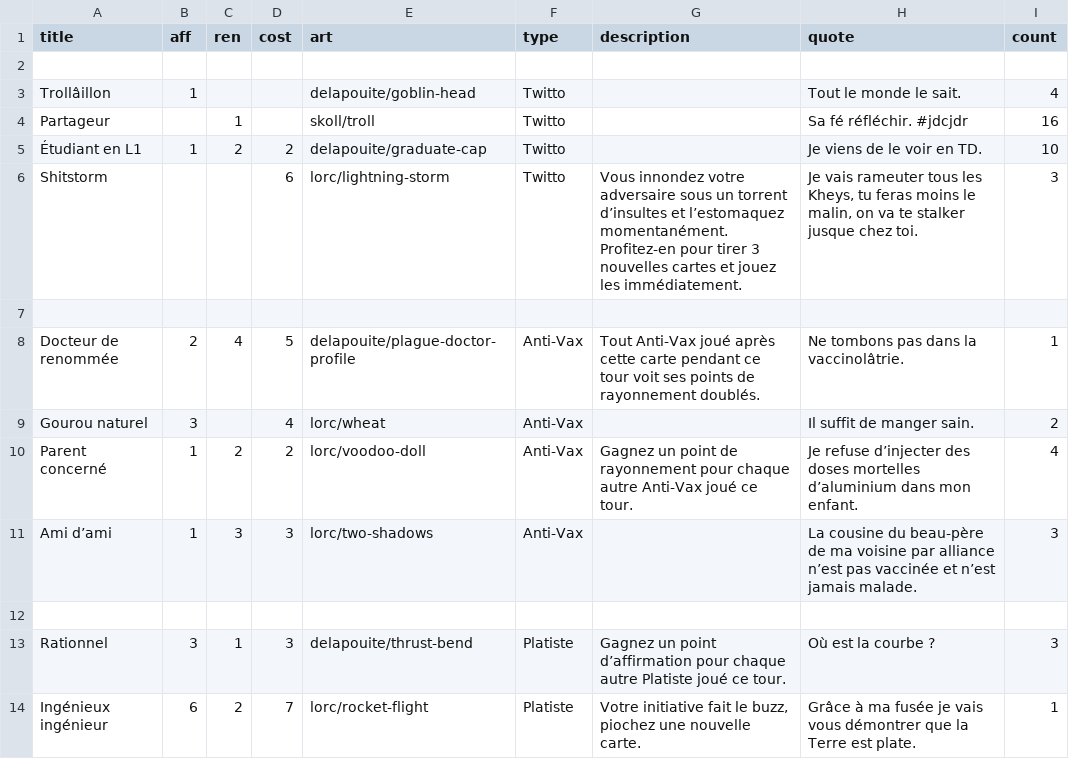
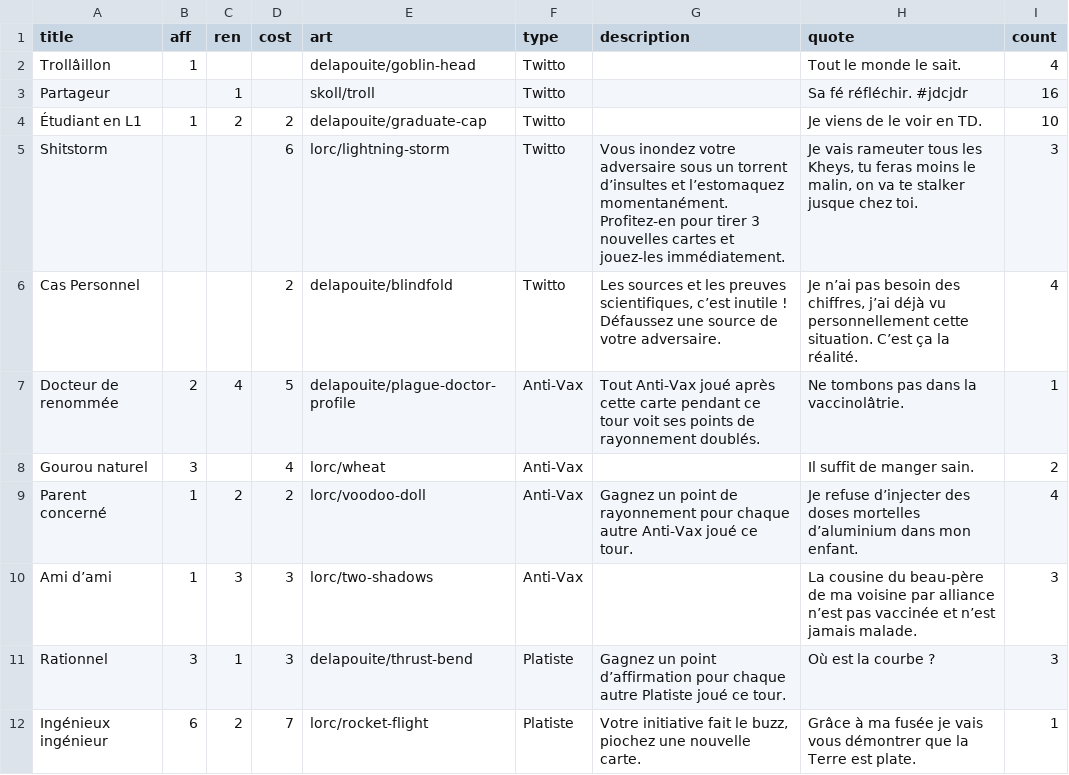
Before and after one commit to satabin/shitstorm, a CSV file: data/affirmations.csv, drawn as a sheet; only a part is shown; removed rows and columns are numbered as before the commit, all else as after; the diff names each change by its address in the sheet, - before the commit and + after, or states it on an @@ line.

Commit message:
Ajoute le Twitto "Cas personnel" (#2)
Ajoute le Twitto "Cas personnel"

- corrige la syntaxe du CSV
- corrige deux petits fautes de français
- Supprime les lignes vides du CSV

```diff
--- a/data/affirmations.csv
+++ b/data/affirmations.csv
-row 2: (empty)
-G5 (description): Vous innondez votre adversaire sous un torrent d’insultes et l’estomaquez momentanément. Profitez-en pour tirer 3 nouvelles cartes et jouez les immédiatement.
+G5 (description): Vous inondez votre adversaire sous un torrent d’insultes et l’estomaquez momentanément. Profitez-en pour tirer 3 nouvelles cartes et jouez-les immédiatement.
-row 6: (empty)
+row 6: Cas Personnel |  |  | 2 | delapouite/blindfold | Twitto | Les sources et les preuves scientifiques, c’est inutile ! Défaussez une source de votre adversaire. | Je n’ai pas besoin des chiffres, j’ai déjà vu personnellement cette situation. C’est ça la réalité. | 4
-row 12: (empty)
```
